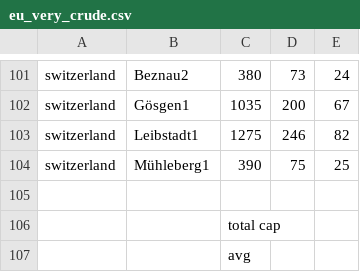
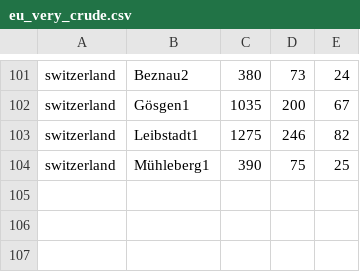
Before and after one commit to arfc/transition-scenarios, a CSV file: input/europe/eu_very_crude.csv, drawn as a sheet; only a part is shown, gaps mark what is left out.

Commit message:
deleted whitespacE

```diff
--- a/input/europe/eu_very_crude.csv
+++ b/input/europe/eu_very_crude.csv
@@ -104,4 +104 @@ switzerland,Leibstadt1,1275,246,82
 switzerland,Mühleberg1,390,75,25
-,,,,
-,,total cap,,
-,,avg,,
```
